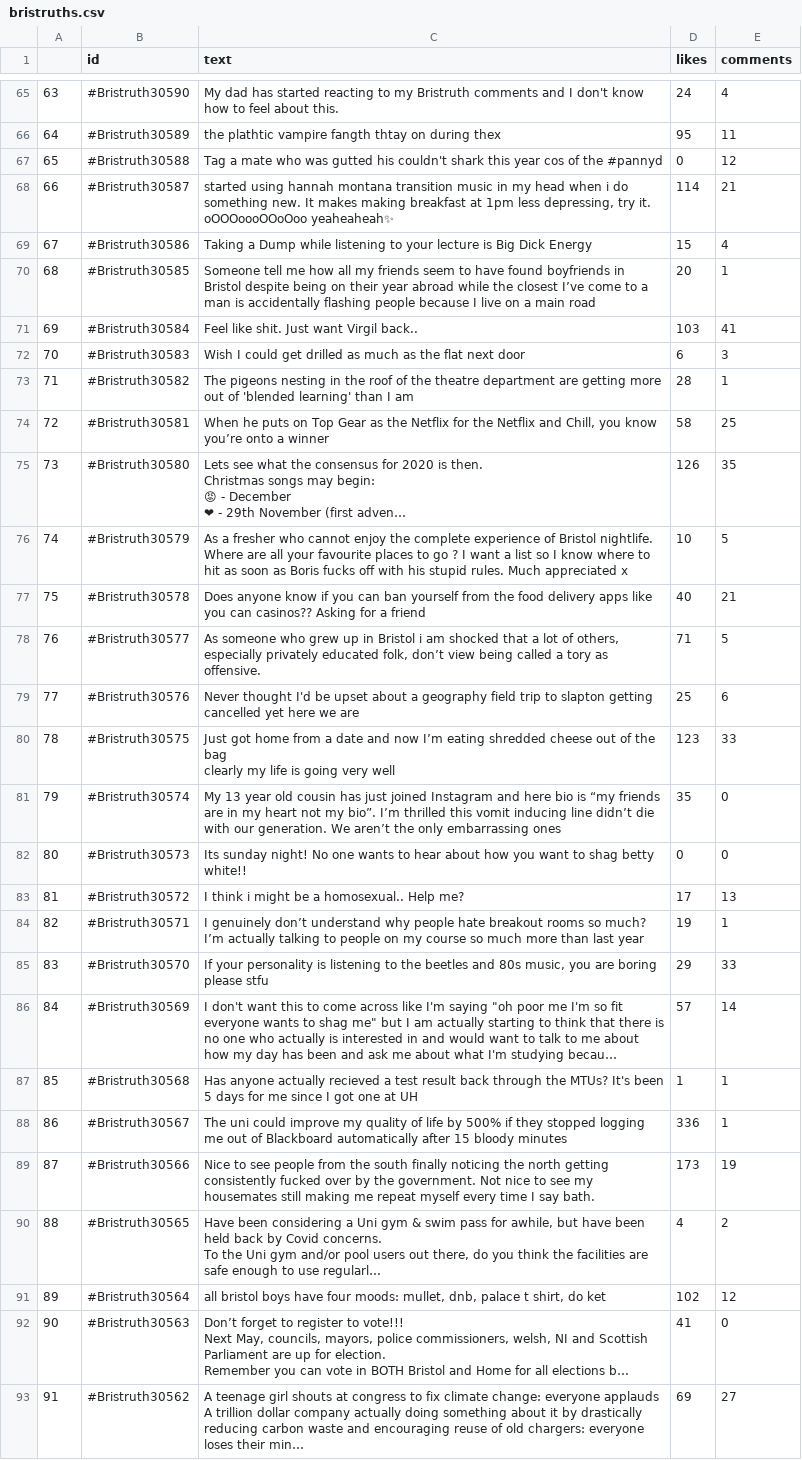
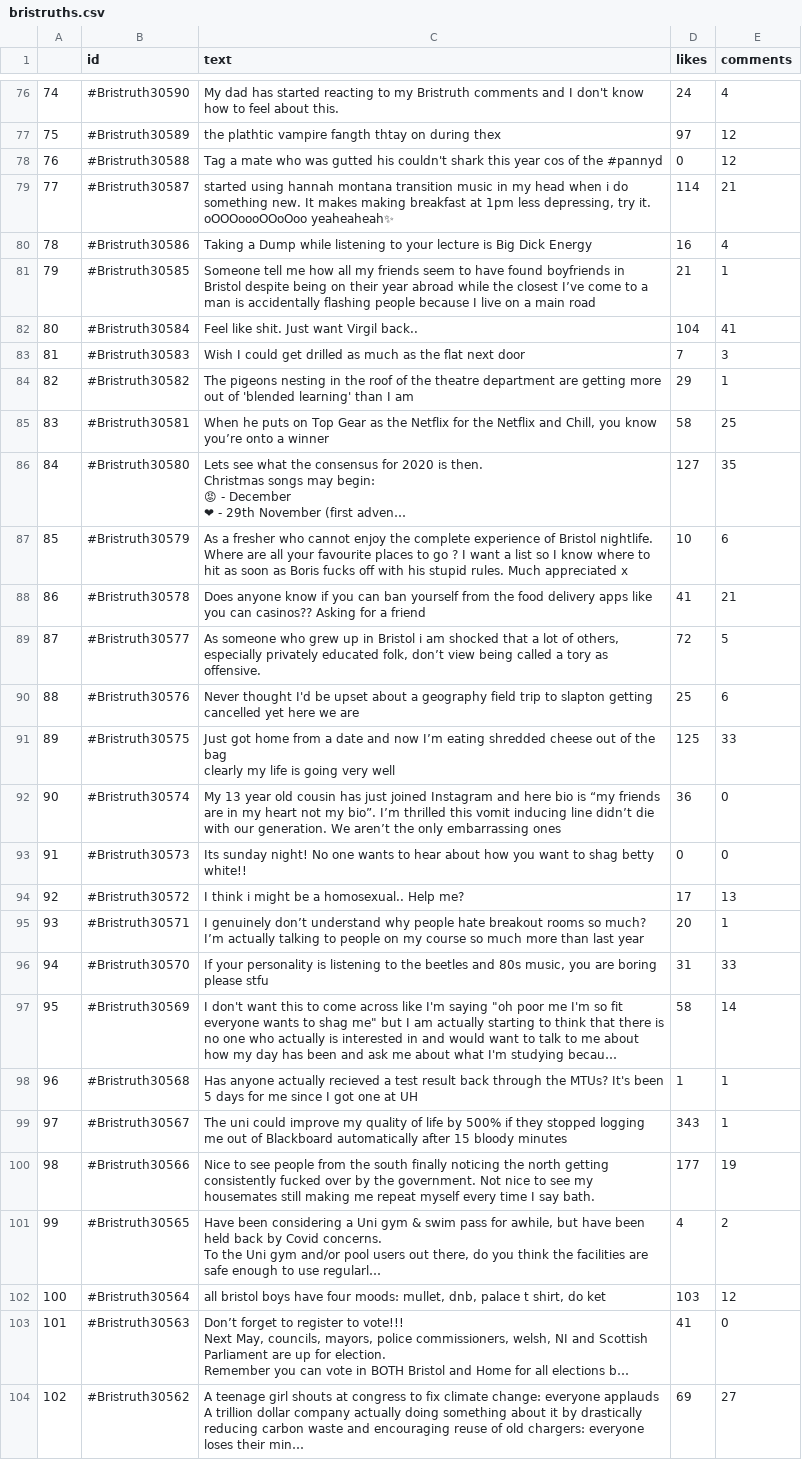
Before and after one commit to jireland88/bristruths_ai, a CSV file: bristruths.csv, drawn as a sheet; only a part is shown, gaps mark what is left out; long unchanged cells end in …; addresses are those after the commit; the diff covers the shown part only; the diff names each change by its address in the sheet, - before the commit and + after, or states it on an @@ line.

```diff
--- a/bristruths.csv
+++ b/bristruths.csv
@@ column A renumbered from row 13 down @@
-D77 (likes): 95
+D77 (likes): 97
-E77 (comments): 11
+E77 (comments): 12
-D80 (likes): 15
+D80 (likes): 16
-D81 (likes): 20
+D81 (likes): 21
-D82 (likes): 103
+D82 (likes): 104
-D83 (likes): 6
+D83 (likes): 7
-D84 (likes): 28
+D84 (likes): 29
-D86 (likes): 126
+D86 (likes): 127
-E87 (comments): 5
+E87 (comments): 6
-D88 (likes): 40
+D88 (likes): 41
-D89 (likes): 71
+D89 (likes): 72
-D91 (likes): 123
+D91 (likes): 125
-D92 (likes): 35
+D92 (likes): 36
-D95 (likes): 19
+D95 (likes): 20
-D96 (likes): 29
+D96 (likes): 31
-D97 (likes): 57
+D97 (likes): 58
-D99 (likes): 336
+D99 (likes): 343
-D100 (likes): 173
+D100 (likes): 177
-D102 (likes): 102
+D102 (likes): 103
```
Also changed, not shown: 11 added rows, 9 removed rows and 79 edited cells elsewhere in this file, bristruths_cleaned.csv, 11 other files.
